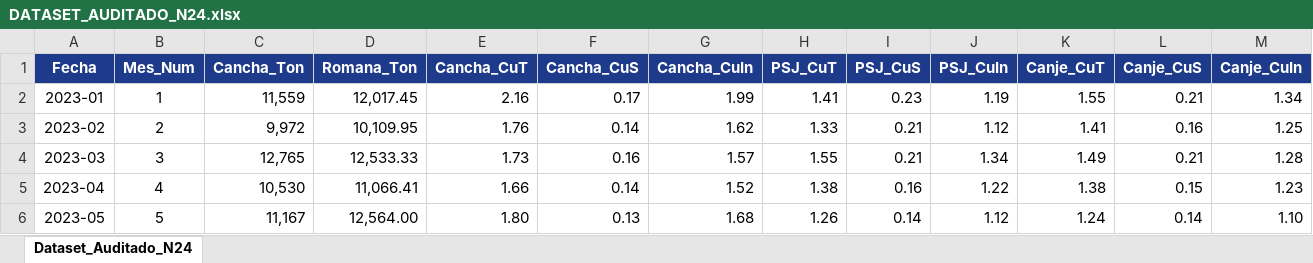
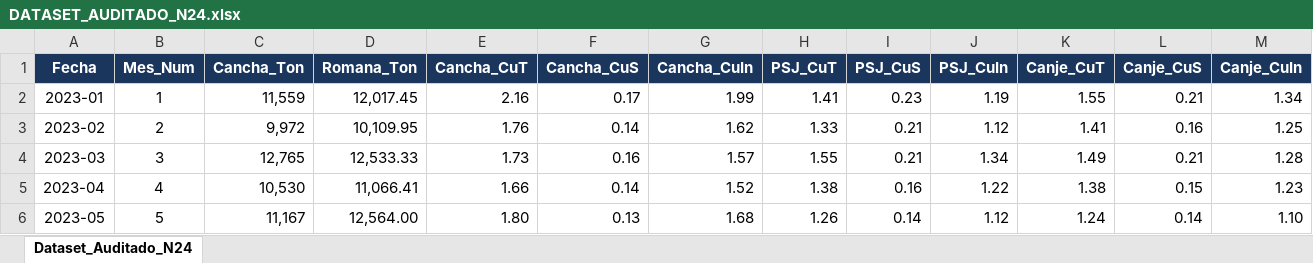
Before and after one commit to guerrafmaturana-arch/TESIS, an Excel workbook: BLOQUE_0/DATASET_AUDITADO_N24.xlsx, sheet Dataset_Auditado_N24, drawn as a sheet; only a part is shown; values as stored, in another font and other column widths than the file's, no borders; the diff names each change by its address in the sheet, - before the commit and + after, or states it on an @@ line.

Commit message:
refactor(bloque-0): alinear entregables, cuaderno e informe tecnico a metodologia v4.0 (ETL puro y entorno UA)

```diff
--- a/BLOQUE_0/DATASET_AUDITADO_N24.xlsx (sheet Dataset_Auditado_N24)
+++ b/BLOQUE_0/DATASET_AUDITADO_N24.xlsx (sheet Dataset_Auditado_N24)
-A1:M1 fill: #1E3A8A
+A1:M1 fill: #1B365D
```
Also changed, not shown: 11 other files.
